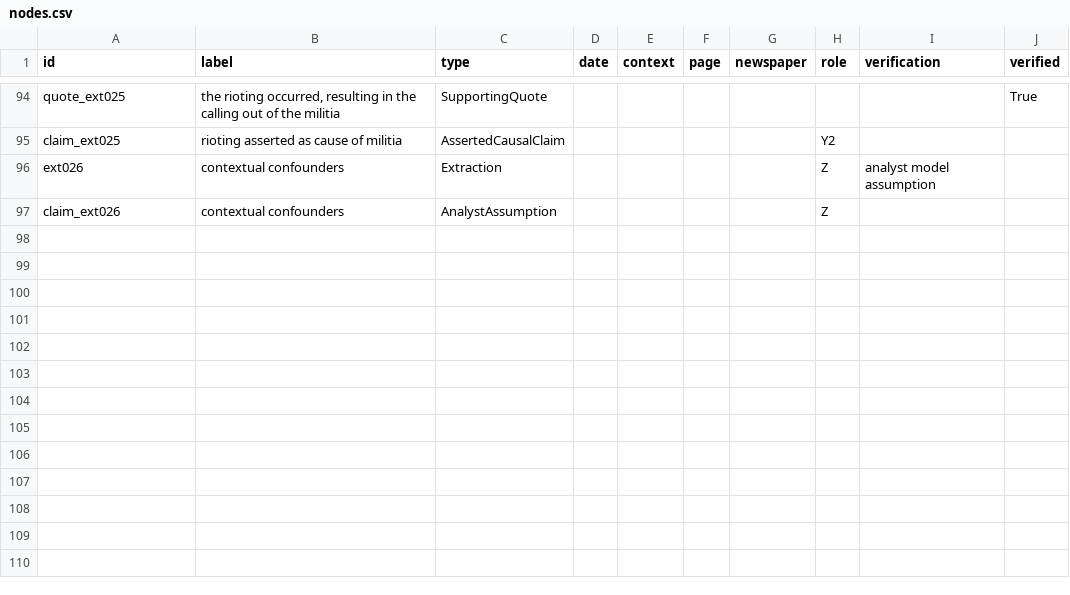
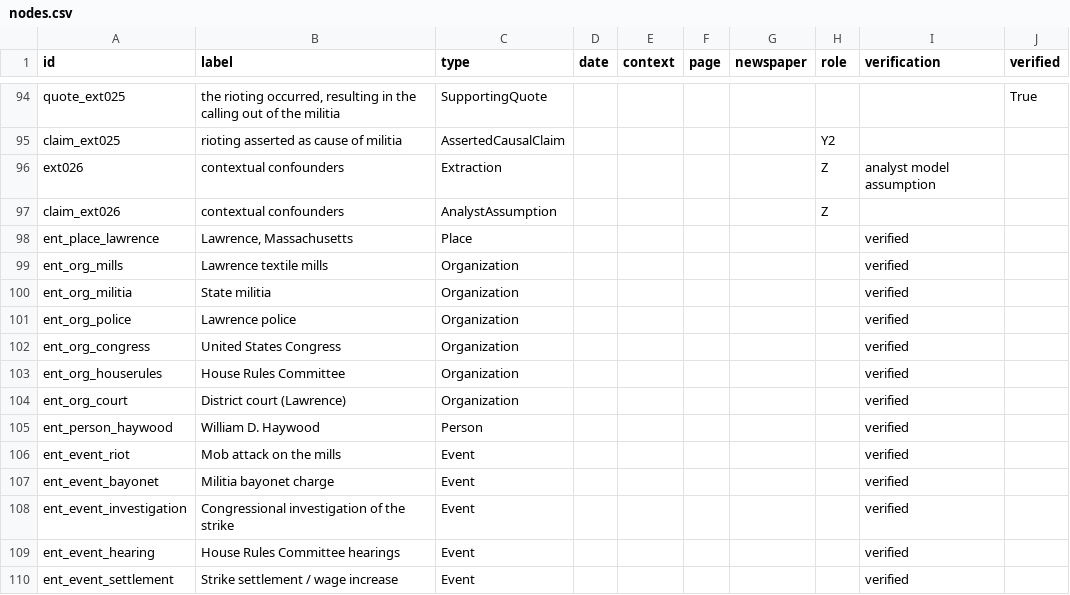
Before and after one commit to gaeun37/Causal_Inference_and_AI_final, a CSV file: graph/nodes.csv, drawn as a sheet; only a part is shown, gaps mark what is left out.

```diff
--- a/graph/nodes.csv
+++ b/graph/nodes.csv
@@ -97 +97,14 @@ ext026,contextual confounders,Extraction,,,,,Z,analyst model assumption,
 claim_ext026,contextual confounders,AnalystAssumption,,,,,Z,,
+ent_place_lawrence,"Lawrence, Massachusetts",Place,,,,,,verified,
+ent_org_mills,Lawrence textile mills,Organization,,,,,,verified,
+ent_org_militia,State militia,Organization,,,,,,verified,
+ent_org_police,Lawrence police,Organization,,,,,,verified,
+ent_org_congress,United States Congress,Organization,,,,,,verified,
+ent_org_houserules,House Rules Committee,Organization,,,,,,verified,
+ent_org_court,District court (Lawrence),Organization,,,,,,verified,
+ent_person_haywood,William D. Haywood,Person,,,,,,verified,
+ent_event_riot,Mob attack on the mills,Event,,,,,,verified,
+ent_event_bayonet,Militia bayonet charge,Event,,,,,,verified,
+ent_event_investigation,Congressional investigation of the strike,Event,,,,,,verified,
+ent_event_hearing,House Rules Committee hearings,Event,,,,,,verified,
+ent_event_settlement,Strike settlement / wage increase,Event,,,,,,verified,
```
Also changed, not shown: graph/edges.csv.
